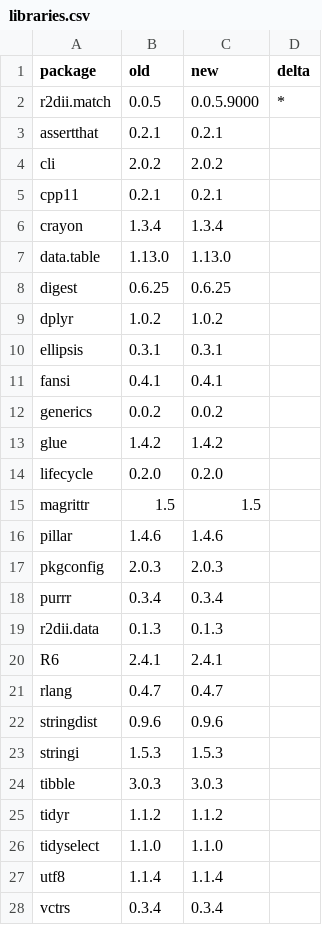
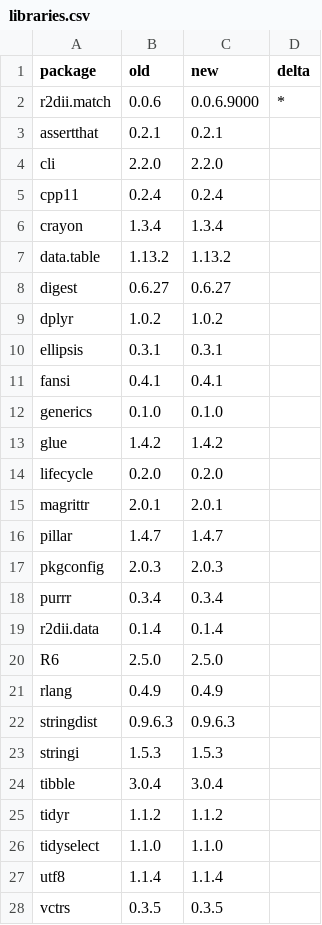
Before and after one commit to RMI-PACTA/r2dii.match, a CSV file: revdep/checks/libraries.csv, drawn as a sheet.

```diff
--- a/revdep/checks/libraries.csv
+++ b/revdep/checks/libraries.csv
@@ -1,9 +1,9 @@
 package,old,new,delta
-r2dii.match,0.0.5,0.0.5.9000,*
+r2dii.match,0.0.6,0.0.6.9000,*
 assertthat,0.2.1,0.2.1,
-cli,2.0.2,2.0.2,
-cpp11,0.2.1,0.2.1,
+cli,2.2.0,2.2.0,
+cpp11,0.2.4,0.2.4,
 crayon,1.3.4,1.3.4,
-data.table,1.13.0,1.13.0,
-digest,0.6.25,0.6.25,
+data.table,1.13.2,1.13.2,
+digest,0.6.27,0.6.27,
 dplyr,1.0.2,1.0.2,
@@ -11,15 +11,15 @@ ellipsis,0.3.1,0.3.1,
 fansi,0.4.1,0.4.1,
-generics,0.0.2,0.0.2,
+generics,0.1.0,0.1.0,
 glue,1.4.2,1.4.2,
 lifecycle,0.2.0,0.2.0,
-magrittr,1.5,1.5,
-pillar,1.4.6,1.4.6,
+magrittr,2.0.1,2.0.1,
+pillar,1.4.7,1.4.7,
 pkgconfig,2.0.3,2.0.3,
 purrr,0.3.4,0.3.4,
-r2dii.data,0.1.3,0.1.3,
-R6,2.4.1,2.4.1,
-rlang,0.4.7,0.4.7,
-stringdist,0.9.6,0.9.6,
+r2dii.data,0.1.4,0.1.4,
+R6,2.5.0,2.5.0,
+rlang,0.4.9,0.4.9,
+stringdist,0.9.6.3,0.9.6.3,
 stringi,1.5.3,1.5.3,
-tibble,3.0.3,3.0.3,
+tibble,3.0.4,3.0.4,
 tidyr,1.1.2,1.1.2,
@@ -27,2 +27,2 @@ tidyselect,1.1.0,1.1.0,
 utf8,1.1.4,1.1.4,
-vctrs,0.3.4,0.3.4,
+vctrs,0.3.5,0.3.5,
```
Also changed, not shown: 49 other files.
